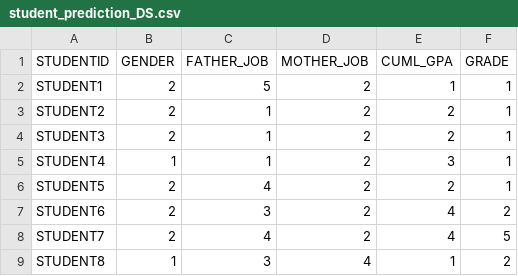
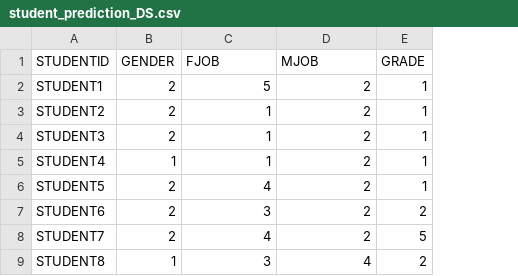
Before and after one commit to Emiliano-DLC/dta_Integration, a CSV file: student_prediction_DS.csv, drawn as a sheet; only a part is shown; the diff names each change by its address in the sheet, - before the commit and + after, or states it on an @@ line.

```diff
--- a/student_prediction_DS.csv
+++ b/student_prediction_DS.csv
-column E (CUML_GPA), rows 2-9: 1 | 2 | 2 | 3 | 2 | 4 | 4 | 1
-C1: FATHER_JOB
+C1: FJOB
-D1: MOTHER_JOB
+D1: MJOB
```
Also changed, not shown: 5 other files.
